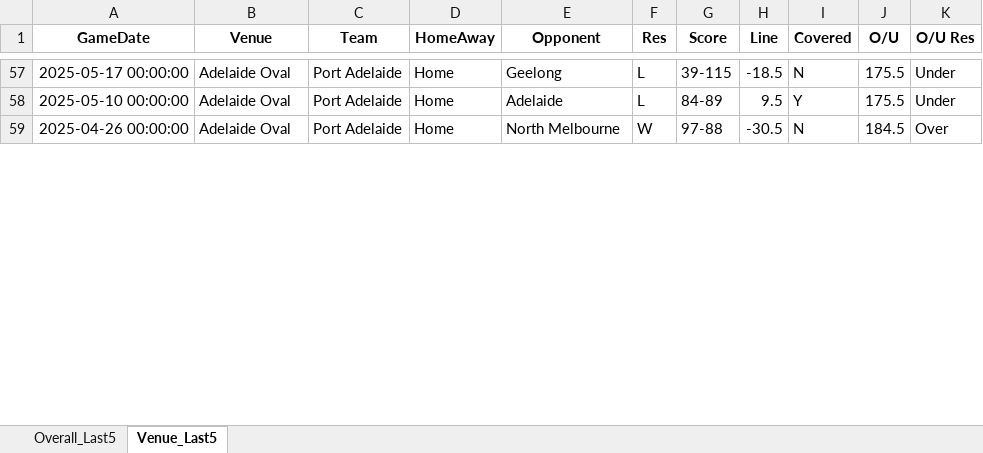
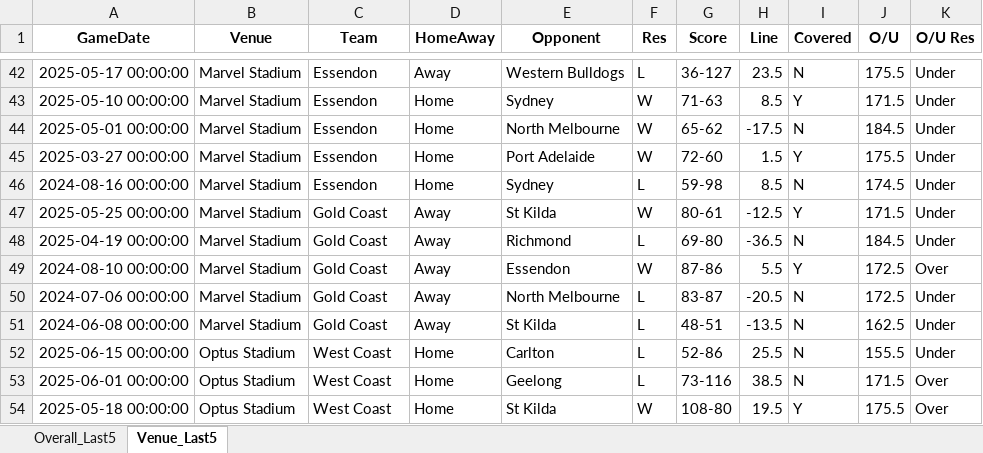
Before and after one commit to aflmodel/afl-dashboard-app, an Excel workbook: upcoming_round_summary.xlsx, sheet Venue_Last5, drawn as a sheet; only a part is shown, gaps mark what is left out; values as stored, in another font and other column widths than the file's, no borders; addresses are those after the commit; the diff covers the shown part only; the diff names each change by its address in the sheet, - before the commit and + after, or states it on an @@ line.

```diff
--- a/upcoming_round_summary.xlsx (sheet Venue_Last5)
+++ b/upcoming_round_summary.xlsx (sheet Venue_Last5)
-B42:B44 (Venue): Adelaide Oval
+B42:B44 (Venue): Marvel Stadium
-C42:C44 (Team): Port Adelaide
+C42:C44 (Team): Essendon
-D42 (HomeAway): Home
+D42 (HomeAway): Away
-E42 (Opponent): Geelong
+E42 (Opponent): Western Bulldogs
-G42 (Score): 39-115
+G42 (Score): 36-127
-H42 (Line): -18.5
+H42 (Line): 23.5
-E43 (Opponent): Adelaide
+E43 (Opponent): Sydney
-F43 (Res): L
+F43 (Res): W
-G43 (Score): 84-89
+G43 (Score): 71-63
-H43 (Line): 9.5
+H43 (Line): 8.5
-J43 (O/U): 175.5
+J43 (O/U): 171.5
-A44 (GameDate): 2025-04-26 00:00:00
+A44 (GameDate): 2025-05-01 00:00:00
-G44 (Score): 97-88
+G44 (Score): 65-62
-H44 (Line): -30.5
+H44 (Line): -17.5
-K44 (O/U Res): Over
+K44 (O/U Res): Under
+row 45: 2025-03-27 00:00:00 | Marvel Stadium | Essendon | Home | Port Adelaide | W | 72-60 | 1.5 | Y | 175.5 | Under
+row 46: 2024-08-16 00:00:00 | Marvel Stadium | Essendon | Home | Sydney | L | 59-98 | 8.5 | N | 174.5 | Under
+row 47: 2025-05-25 00:00:00 | Marvel Stadium | Gold Coast | Away | St Kilda | W | 80-61 | -12.5 | Y | 171.5 | Under
+row 48: 2025-04-19 00:00:00 | Marvel Stadium | Gold Coast | Away | Richmond | L | 69-80 | -36.5 | N | 184.5 | Under
+row 49: 2024-08-10 00:00:00 | Marvel Stadium | Gold Coast | Away | Essendon | W | 87-86 | 5.5 | Y | 172.5 | Over
+row 50: 2024-07-06 00:00:00 | Marvel Stadium | Gold Coast | Away | North Melbourne | L | 83-87 | -20.5 | N | 172.5 | Under
+row 51: 2024-06-08 00:00:00 | Marvel Stadium | Gold Coast | Away | St Kilda | L | 48-51 | -13.5 | N | 162.5 | Under
+row 52: 2025-06-15 00:00:00 | Optus Stadium | West Coast | Home | Carlton | L | 52-86 | 25.5 | N | 155.5 | Under
+row 53: 2025-06-01 00:00:00 | Optus Stadium | West Coast | Home | Geelong | L | 73-116 | 38.5 | N | 171.5 | Over
+row 54: 2025-05-18 00:00:00 | Optus Stadium | West Coast | Home | St Kilda | W | 108-80 | 19.5 | Y | 175.5 | Over
```
Also changed, not shown: 51 added rows, 46 removed rows and 63 edited cells elsewhere in this sheet, sheet Overall_Last5, Export_simple.xlsx, 1 other file.
